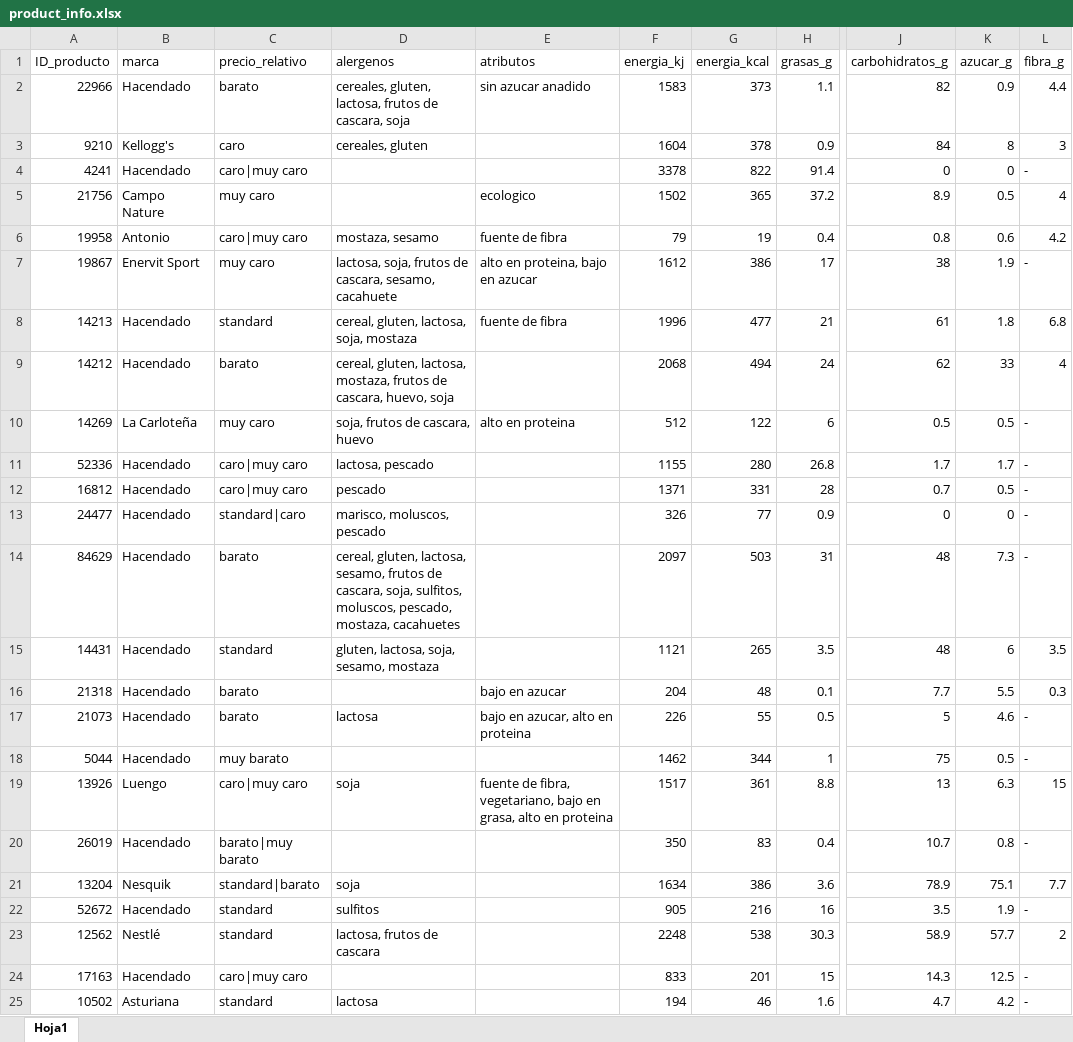
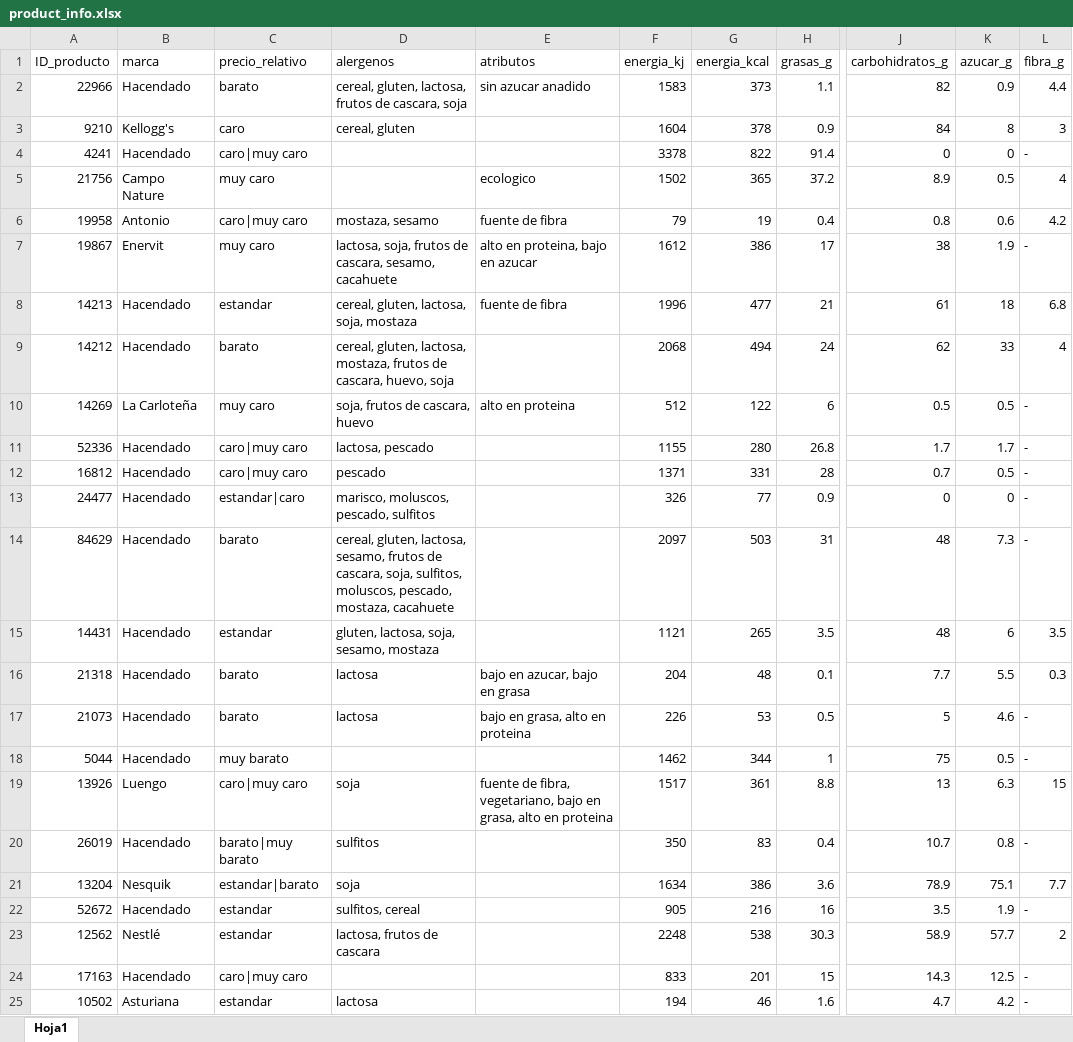
Before and after one commit to gonzalomaartin/AI-Product-Recommender, an Excel workbook: data/ground_truth_evals/product_info.xlsx, sheet Hoja1, drawn as a sheet; only a part is shown, gaps mark what is left out; values as stored, in another font and other column widths than the file's, no borders; the diff names each change by its address in the sheet, - before the commit and + after, or states it on an @@ line.

Commit message:
fixed some changes on the truth values of the evals and turned the AI Orchestrator into a class to avoid remaking the chain on every function call

```diff
--- a/data/ground_truth_evals/product_info.xlsx (sheet Hoja1)
+++ b/data/ground_truth_evals/product_info.xlsx (sheet Hoja1)
-D2 (alergenos): cereales, gluten, lactosa,…
+D2 (alergenos): cereal, gluten, lactosa,…
-D3 (alergenos): cereales, gluten
+D3 (alergenos): cereal, gluten
-B7 (marca): Enervit Sport
+B7 (marca): Enervit
-C8 (precio_relativo): standard
+C8 (precio_relativo): estandar
-K8 (azucar_g): 1.8
+K8 (azucar_g): 18
-C13 (precio_relativo): standard|caro
+C13 (precio_relativo): estandar|caro
-D13 (alergenos): marisco, moluscos, pescado
+D13 (alergenos): marisco, moluscos, pescado, sulfitos
-D14 (alergenos): …pescado, mostaza, cacahuetes
+D14 (alergenos): …pescado, mostaza, cacahuete
-C15 (precio_relativo): standard
+C15 (precio_relativo): estandar
-D16 (alergenos): (empty)
+D16 (alergenos): lactosa
-E16 (atributos): bajo en azucar
+E16 (atributos): bajo en azucar, bajo en grasa
-E17 (atributos): bajo en azucar, alto en proteina
+E17 (atributos): bajo en grasa, alto en proteina
-G17 (energia_kcal): 55
+G17 (energia_kcal): 53
-D20 (alergenos): (empty)
+D20 (alergenos): sulfitos
-C21 (precio_relativo): standard|barato
+C21 (precio_relativo): estandar|barato
-C22:C23 (precio_relativo): standard
+C22:C23 (precio_relativo): estandar
-D22 (alergenos): sulfitos
+D22 (alergenos): sulfitos, cereal
-C25 (precio_relativo): standard
+C25 (precio_relativo): estandar
```
Also changed, not shown: 23 other files.
